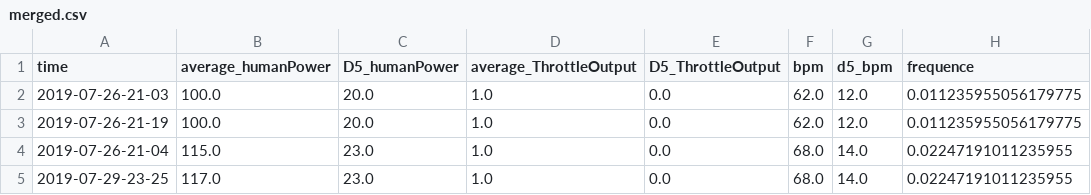
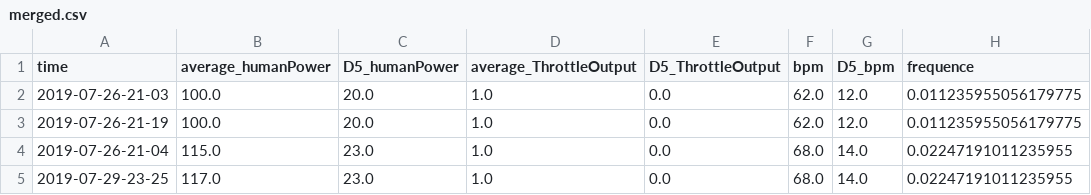
Before and after one commit to JingyiHoooo/FinalProject_Python, a CSV file: merged.csv, drawn as a sheet; only a part is shown.

Commit message:
Update merged.csv

```diff
--- a/merged.csv
+++ b/merged.csv
@@ -1,2 +1,2 @@
-time,average_humanPower,D5_humanPower,average_ThrottleOutput,D5_ThrottleOutput,bpm,d5_bpm,frequence
+time,average_humanPower,D5_humanPower,average_ThrottleOutput,D5_ThrottleOutput,bpm,D5_bpm,frequence
 2019-07-26-21-03,100.0,20.0,1.0,0.0,62.0,12.0,0.011235955056179775
```
